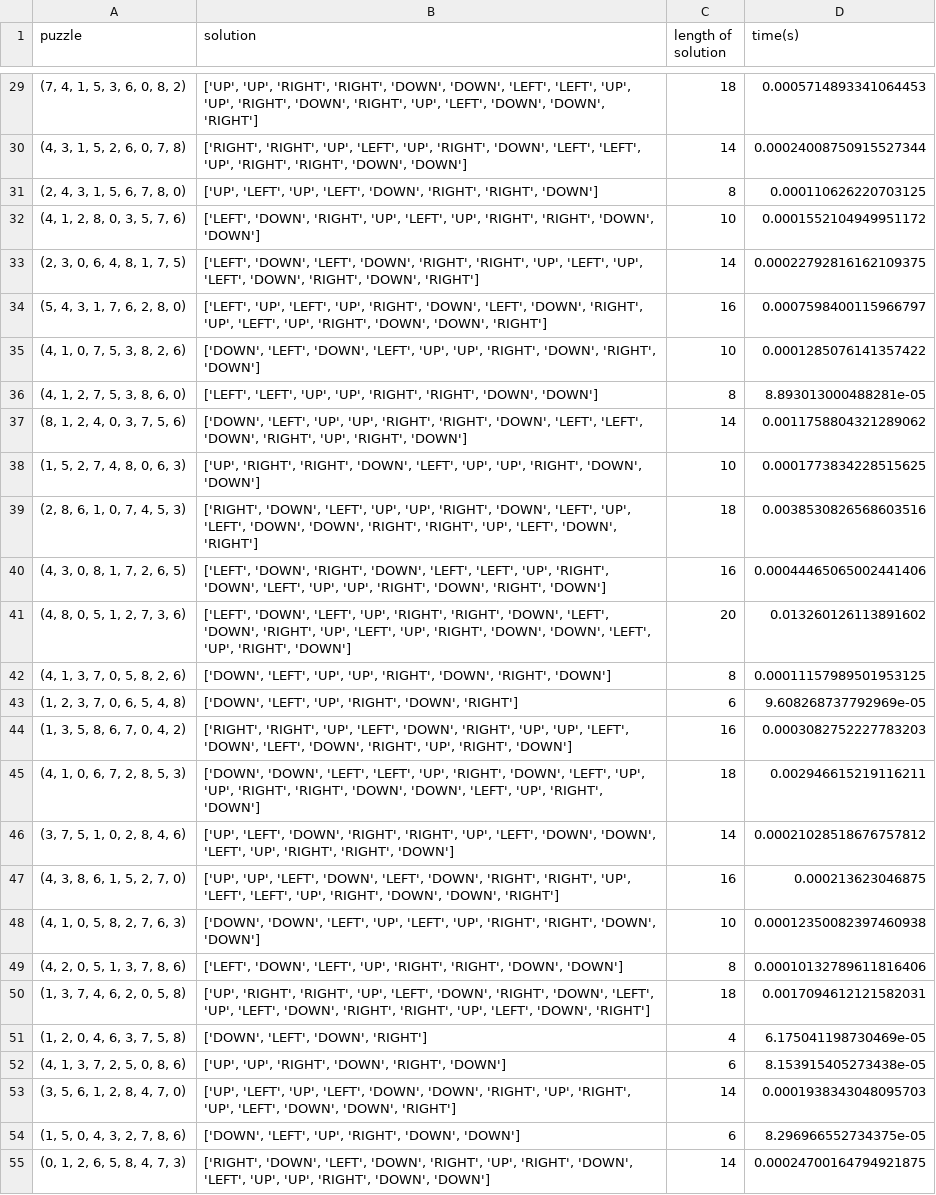
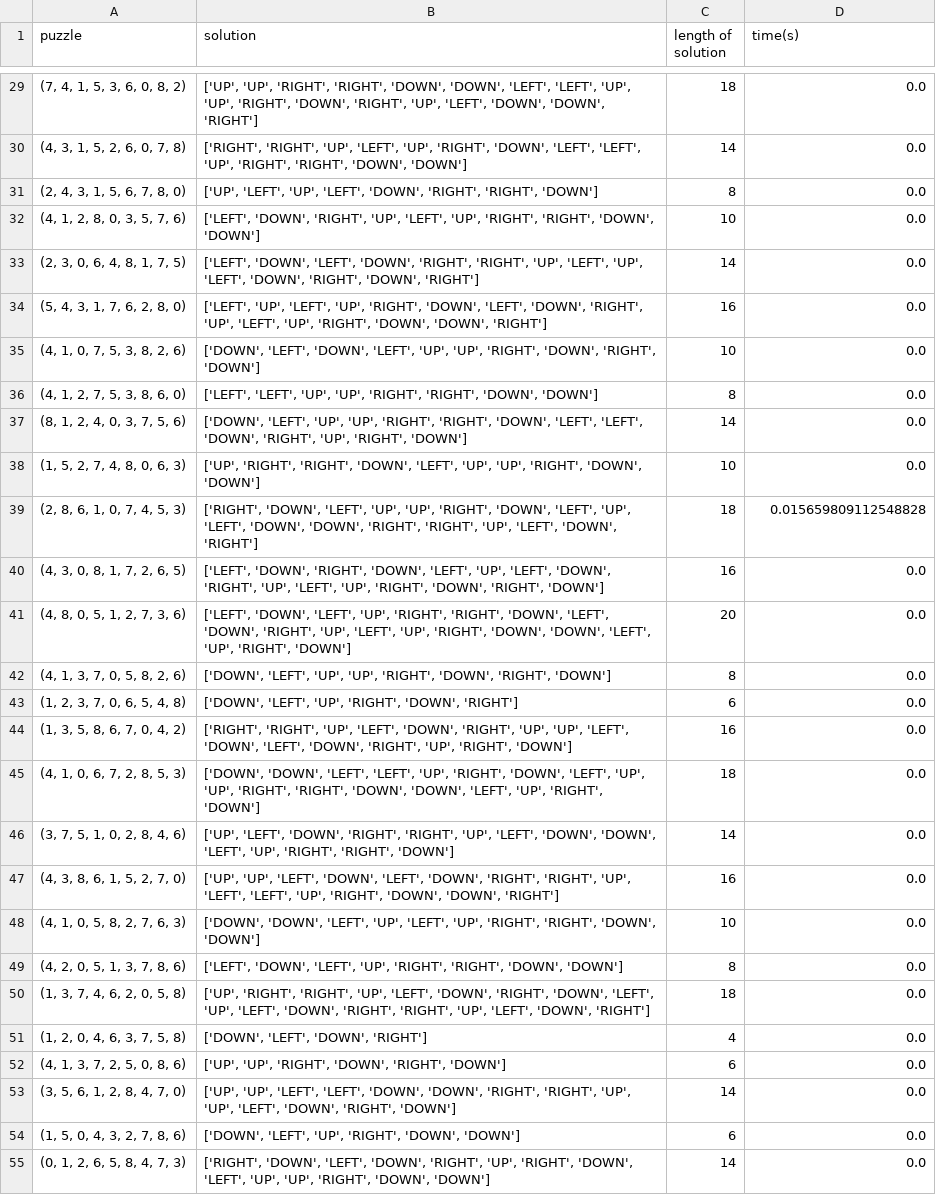
Before and after one commit to wendywu705/417-final-project, a CSV file: results8/walking_dist.csv, drawn as a sheet; only a part is shown, gaps mark what is left out; the diff covers the shown part only; the diff names each change by its address in the sheet, - before the commit and + after, or states it on an @@ line.

```diff
--- a/results8/walking_dist.csv
+++ b/results8/walking_dist.csv
-D29 (time(s)): 0.0005714893341064453
+D29 (time(s)): 0.0
-D30 (time(s)): 0.00024008750915527344
+D30 (time(s)): 0.0
-D31 (time(s)): 0.000110626220703125
+D31 (time(s)): 0.0
-D32 (time(s)): 0.0001552104949951172
+D32 (time(s)): 0.0
-D33 (time(s)): 0.00022792816162109375
+D33 (time(s)): 0.0
-D34 (time(s)): 0.0007598400115966797
+D34 (time(s)): 0.0
-D35 (time(s)): 0.0001285076141357422
+D35 (time(s)): 0.0
-D36 (time(s)): 8.893013000488281e-05
+D36 (time(s)): 0.0
-D37 (time(s)): 0.0011758804321289062
+D37 (time(s)): 0.0
-D38 (time(s)): 0.0001773834228515625
+D38 (time(s)): 0.0
-D39 (time(s)): 0.0038530826568603516
+D39 (time(s)): 0.015659809112548828
-B40 (solution): …'DOWN', 'LEFT', 'LEFT', 'UP', 'RIGHT', 'DOWN', 'LEFT', 'UP', 'UP', 'RIGHT',…
+B40 (solution): …'DOWN', 'LEFT', 'UP', 'LEFT', 'DOWN', 'RIGHT', 'UP', 'LEFT', 'UP', 'RIGHT',…
-D40 (time(s)): 0.00044465065002441406
+D40 (time(s)): 0.0
-D41 (time(s)): 0.013260126113891602
+D41 (time(s)): 0.0
-D42 (time(s)): 0.00011157989501953125
+D42 (time(s)): 0.0
-D43 (time(s)): 9.608268737792969e-05
+D43 (time(s)): 0.0
-D44 (time(s)): 0.0003082752227783203
+D44 (time(s)): 0.0
-D45 (time(s)): 0.002946615219116211
+D45 (time(s)): 0.0
-D46 (time(s)): 0.00021028518676757812
+D46 (time(s)): 0.0
-D47 (time(s)): 0.000213623046875
+D47 (time(s)): 0.0
-D48 (time(s)): 0.00012350082397460938
+D48 (time(s)): 0.0
-D49 (time(s)): 0.00010132789611816406
+D49 (time(s)): 0.0
-D50 (time(s)): 0.0017094612121582031
+D50 (time(s)): 0.0
-D51 (time(s)): 6.175041198730469e-05
+D51 (time(s)): 0.0
-D52 (time(s)): 8.153915405273438e-05
+D52 (time(s)): 0.0
-B53 (solution): ['UP', 'LEFT', 'UP', 'LEFT', 'DOWN', 'DOWN', 'RIGHT', 'UP', 'RIGHT', 'UP', 'LEFT', 'DOWN', 'DOWN', 'RIGHT']
+B53 (solution): ['UP', 'UP', 'LEFT', 'LEFT', 'DOWN', 'DOWN', 'RIGHT', 'RIGHT', 'UP', 'UP', 'LEFT', 'DOWN', 'RIGHT', 'DOWN']
-D53 (time(s)): 0.0001938343048095703
+D53 (time(s)): 0.0
-D54 (time(s)): 8.296966552734375e-05
+D54 (time(s)): 0.0
-D55 (time(s)): 0.00024700164794921875
+D55 (time(s)): 0.0
```
Also changed, not shown: 77 edited cells elsewhere in this file, results8/inversion.csv, results8/manhattan.csv, 13 other files.
